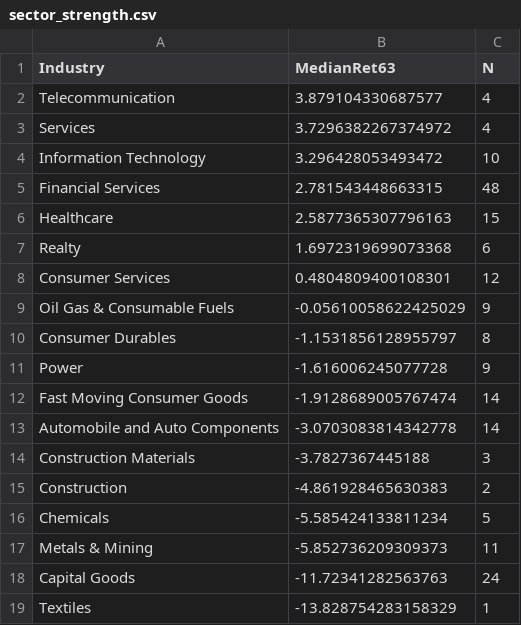
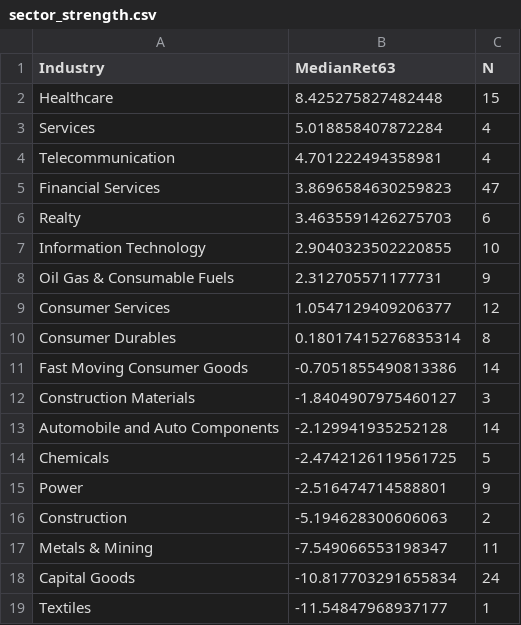
Before and after one commit to anandbabugajula/Swing---scanner-, a CSV file: output/sector_strength.csv, drawn as a sheet.

```diff
--- a/output/sector_strength.csv
+++ b/output/sector_strength.csv
@@ -1,19 +1,19 @@
 Industry,MedianRet63,N
-Telecommunication,3.879104330687577,4
-Services,3.7296382267374972,4
-Information Technology,3.296428053493472,10
-Financial Services,2.781543448663315,48
-Healthcare,2.5877365307796163,15
-Realty,1.6972319699073368,6
-Consumer Services,0.4804809400108301,12
-Oil Gas & Consumable Fuels,-0.05610058622425029,9
-Consumer Durables,-1.1531856128955797,8
-Power,-1.616006245077728,9
-Fast Moving Consumer Goods,-1.9128689005767474,14
-Automobile and Auto Components,-3.0703083814342778,14
-Construction Materials,-3.7827367445188,3
-Construction,-4.861928465630383,2
-Chemicals,-5.585424133811234,5
-Metals & Mining,-5.852736209309373,11
-Capital Goods,-11.72341282563763,24
-Textiles,-13.828754283158329,1
+Healthcare,8.425275827482448,15
+Services,5.018858407872284,4
+Telecommunication,4.701222494358981,4
+Financial Services,3.8696584630259823,47
+Realty,3.4635591426275703,6
+Information Technology,2.9040323502220855,10
+Oil Gas & Consumable Fuels,2.312705571177731,9
+Consumer Services,1.0547129409206377,12
+Consumer Durables,0.18017415276835314,8
+Fast Moving Consumer Goods,-0.7051855490813386,14
+Construction Materials,-1.8404907975460127,3
+Automobile and Auto Components,-2.129941935252128,14
+Chemicals,-2.4742126119561725,5
+Power,-2.516474714588801,9
+Construction,-5.194628300606063,2
+Metals & Mining,-7.549066553198347,11
+Capital Goods,-10.817703291655834,24
+Textiles,-11.54847968937177,1
```
Also changed, not shown: output/latest_scan.csv, output/run_log.csv, 6 other files.
